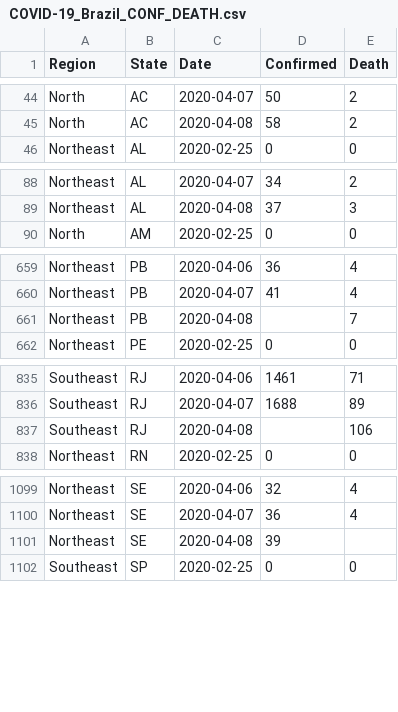
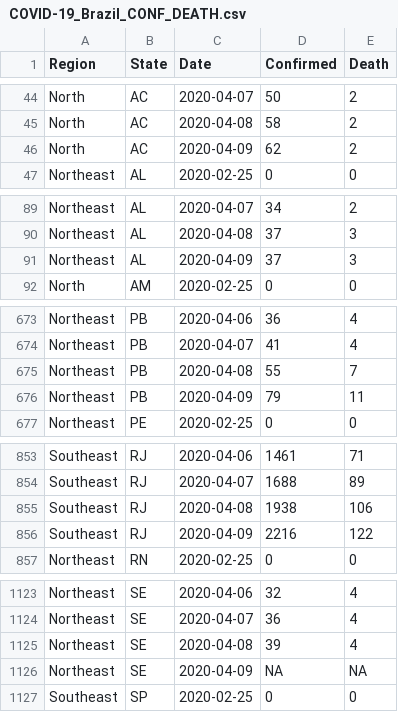
Before and after one commit to pdpcosta/COVID-19_Brazil, a CSV file: DATA/COVID-19_Brazil_CONF_DEATH.csv, drawn as a sheet; only a part is shown, gaps mark what is left out; the diff covers the shown part only.

```diff
--- a/DATA/COVID-19_Brazil_CONF_DEATH.csv
+++ b/DATA/COVID-19_Brazil_CONF_DEATH.csv
@@ -45,2 +45,3 @@ North,AC,2020-04-07,50,2
 North,AC,2020-04-08,58,2
+North,AC,2020-04-09,62,2
 Northeast,AL,2020-02-25,0,0
@@ -89,2 +90,3 @@ Northeast,AL,2020-04-07,34,2
 Northeast,AL,2020-04-08,37,3
+Northeast,AL,2020-04-09,37,3
 North,AM,2020-02-25,0,0
@@ -660,3 +674,4 @@ Northeast,PB,2020-04-06,36,4
 Northeast,PB,2020-04-07,41,4
-Northeast,PB,2020-04-08,,7
+Northeast,PB,2020-04-08,55,7
+Northeast,PB,2020-04-09,79,11
 Northeast,PE,2020-02-25,0,0
@@ -836,3 +854,4 @@ Southeast,RJ,2020-04-06,1461,71
 Southeast,RJ,2020-04-07,1688,89
-Southeast,RJ,2020-04-08,,106
+Southeast,RJ,2020-04-08,1938,106
+Southeast,RJ,2020-04-09,2216,122
 Northeast,RN,2020-02-25,0,0
@@ -1100,3 +1124,4 @@ Northeast,SE,2020-04-06,32,4
 Northeast,SE,2020-04-07,36,4
-Northeast,SE,2020-04-08,39,
+Northeast,SE,2020-04-08,39,4
+Northeast,SE,2020-04-09,NA,NA
 Southeast,SP,2020-02-25,0,0
```
Also changed, not shown: 22 added rows elsewhere in this file, DATA/COVID-19_Brazil_CONFIRMED.csv, DATA/COVID-19_Brazil_DEATH.csv.
